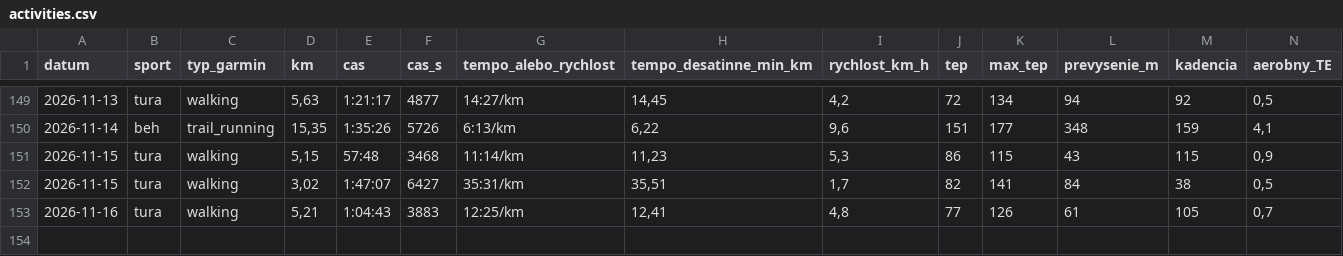
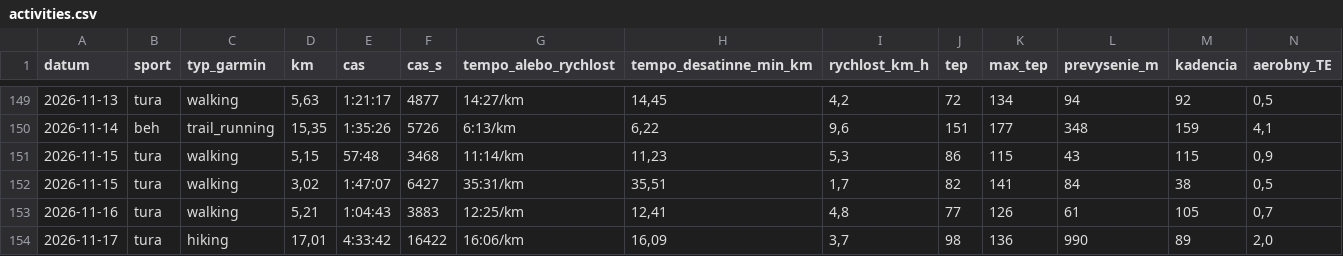
Before and after one commit to panacekm08/relaxrun, a CSV file: activities.csv, drawn as a sheet; only a part is shown, gaps mark what is left out; rows hold the shown columns only; the diff names each change by its address in the sheet, - before the commit and + after, or states it on an @@ line.

```diff
--- a/activities.csv
+++ b/activities.csv
+row 154: 2026-11-17 | tura | hiking | 17,01 | 4:33:42 | 16422 | 16:06/km | 16,09 | 3,7 | 98 | 136 | 990 | 89 | 2,0
```
Also changed, not shown: wellness.csv, 4 other files.
